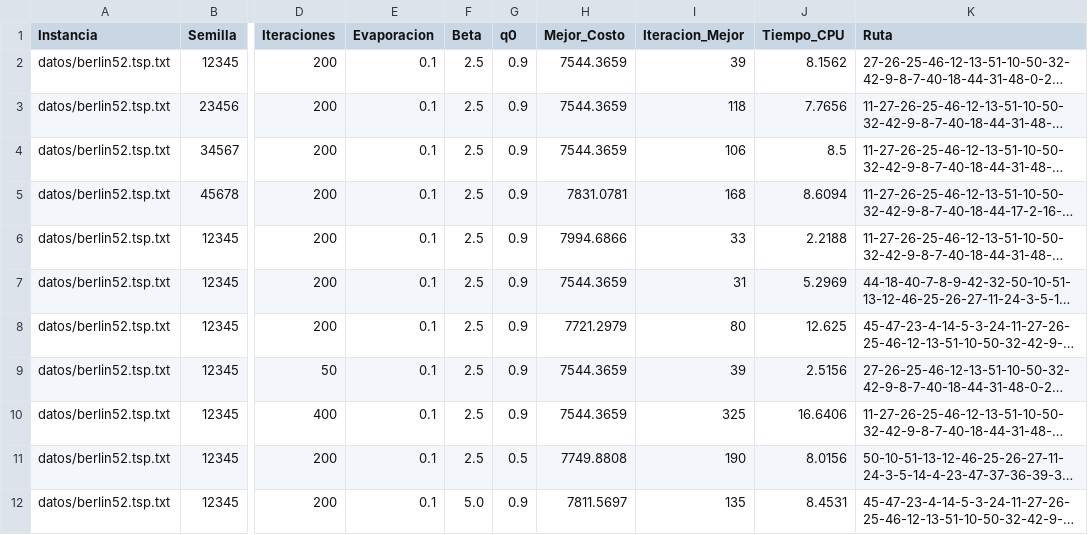
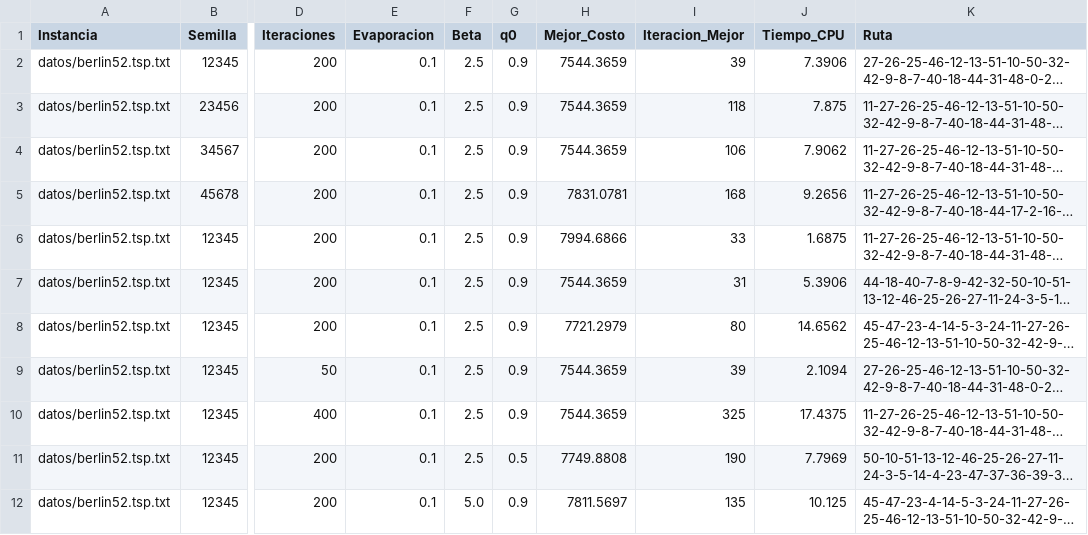
Before and after one commit to Ruchuba09/Berlin52, a CSV file: resultados/resultados.csv, drawn as a sheet; only a part is shown, gaps mark what is left out; long unchanged cells end in …; the diff names each change by its address in the sheet, - before the commit and + after, or states it on an @@ line.

```diff
--- a/resultados/resultados.csv
+++ b/resultados/resultados.csv
-J2 (Tiempo_CPU): 8.1562
+J2 (Tiempo_CPU): 7.3906
-J3 (Tiempo_CPU): 7.7656
+J3 (Tiempo_CPU): 7.875
-J4 (Tiempo_CPU): 8.5
+J4 (Tiempo_CPU): 7.9062
-J5 (Tiempo_CPU): 8.6094
+J5 (Tiempo_CPU): 9.2656
-J6 (Tiempo_CPU): 2.2188
+J6 (Tiempo_CPU): 1.6875
-J7 (Tiempo_CPU): 5.2969
+J7 (Tiempo_CPU): 5.3906
-J8 (Tiempo_CPU): 12.625
+J8 (Tiempo_CPU): 14.6562
-J9 (Tiempo_CPU): 2.5156
+J9 (Tiempo_CPU): 2.1094
-J10 (Tiempo_CPU): 16.6406
+J10 (Tiempo_CPU): 17.4375
-J11 (Tiempo_CPU): 8.0156
+J11 (Tiempo_CPU): 7.7969
-J12 (Tiempo_CPU): 8.4531
+J12 (Tiempo_CPU): 10.125
```
Also changed, not shown: 1 other file.
